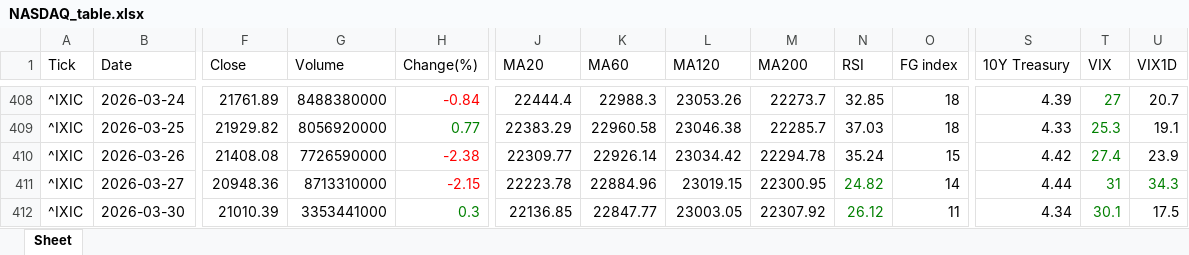
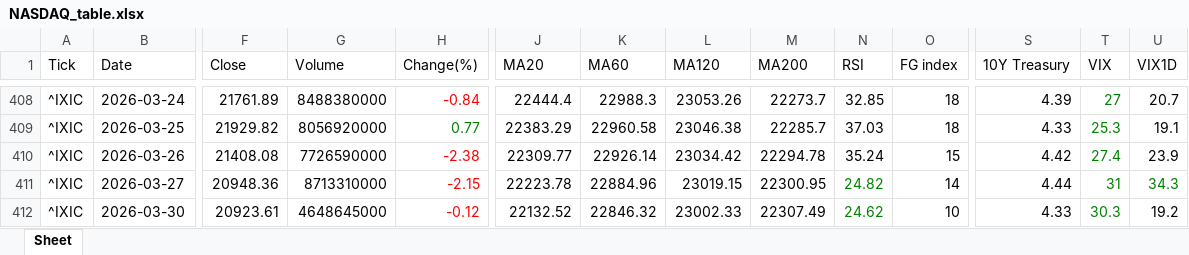
Before and after one commit to jangjb1204-sys/my-python-bot, an Excel workbook: US_stock/NASDAQ_table.xlsx, sheet Sheet, drawn as a sheet; only a part is shown, gaps mark what is left out; values as stored, in another font and other column widths than the file's, no borders; the diff names each change by its address in the sheet, - before the commit and + after, or states it on an @@ line.

```diff
--- a/US_stock/NASDAQ_table.xlsx (sheet Sheet)
+++ b/US_stock/NASDAQ_table.xlsx (sheet Sheet)
-F412 (Close): 21010.39
+F412 (Close): 20923.61
-G412 (Volume): 3353441000
+G412 (Volume): 4648645000
-H412 (Change(%)): 0.3
+H412 (Change(%)): -0.12
-H412 text colour: #008000
+H412 text colour: #FF0000
-J412 (MA20): 22136.85
+J412 (MA20): 22132.52
-K412 (MA60): 22847.77
+K412 (MA60): 22846.32
-L412 (MA120): 23003.05
+L412 (MA120): 23002.33
-M412 (MA200): 22307.92
+M412 (MA200): 22307.49
-N412 (RSI): 26.12
+N412 (RSI): 24.62
-O412 (FG index): 11
+O412 (FG index): 10
-S412 (10Y Treasury): 4.34
+S412 (10Y Treasury): 4.33
-T412 (VIX): 30.1
+T412 (VIX): 30.3
-U412 (VIX1D): 17.5
+U412 (VIX1D): 19.2
```
Also changed, not shown: US_stock/BTGD_table.xlsx, US_stock/FINX_table.xlsx, 33 other files.
